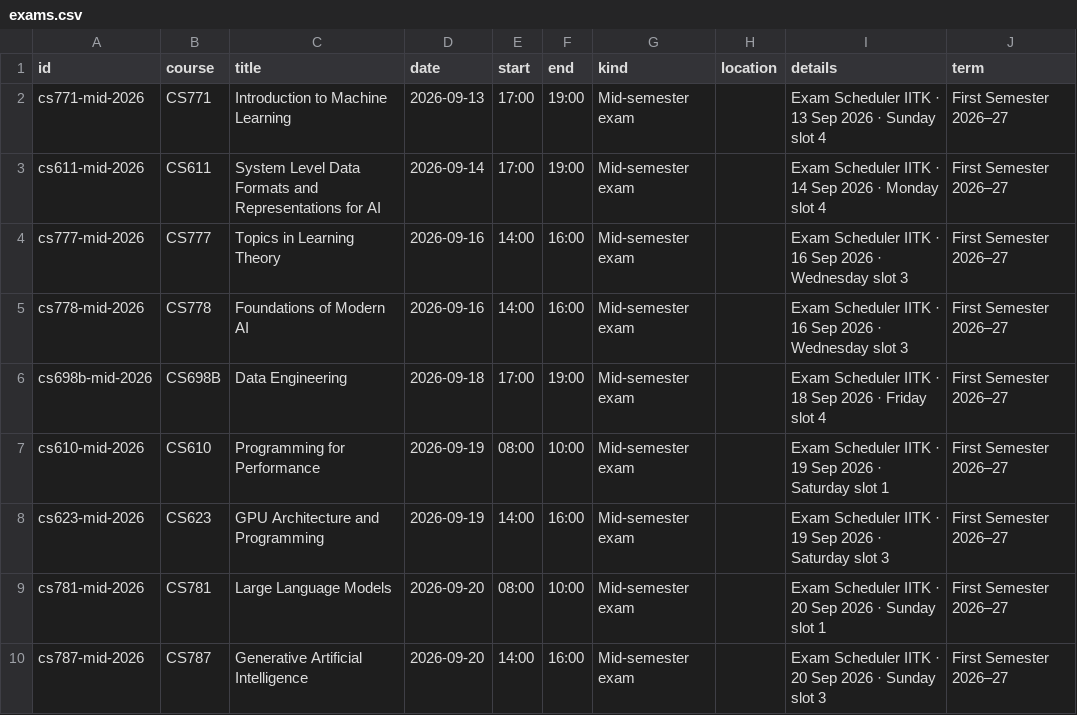
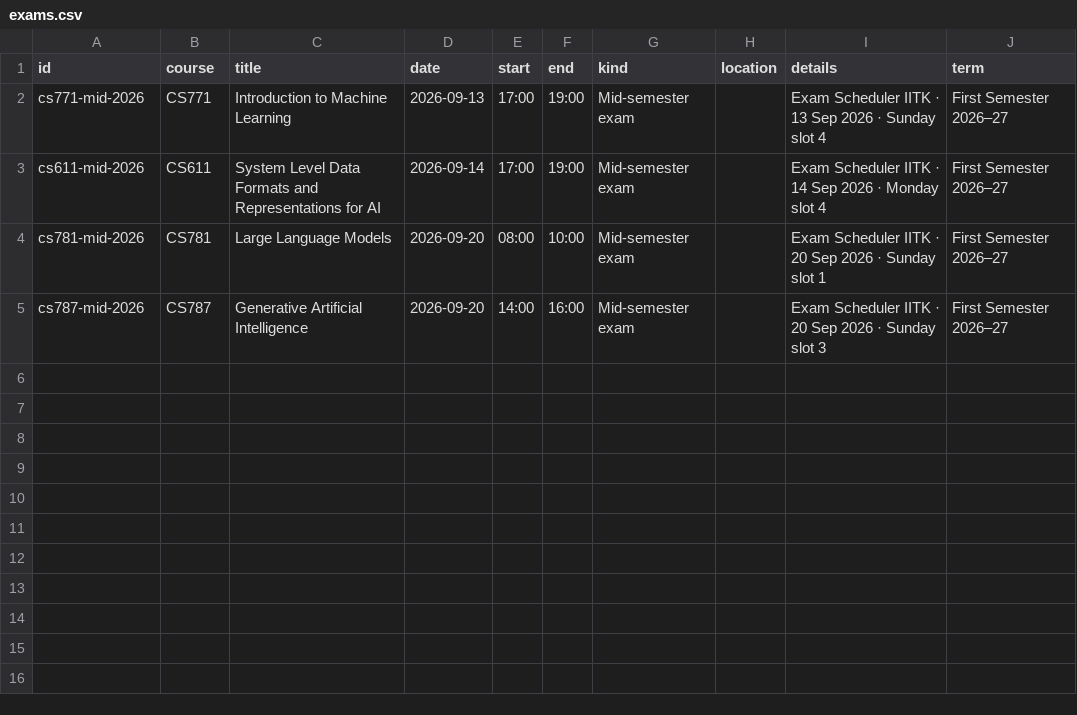
Before and after one commit to akode2803/weekly-timetable, a CSV file: exams.csv, drawn as a sheet; the diff names each change by its address in the sheet, - before the commit and + after, or states it on an @@ line.

Commit message:
Exclude audit courses from exam schedule

```diff
--- a/exams.csv
+++ b/exams.csv
-row 4: cs777-mid-2026 | CS777 | Topics in Learning Theory | 2026-09-16 | 14:00 | 16:00 | Mid-semester exam |  | Exam Scheduler IITK · 16 Sep 2026 · Wednesday slot 3 | First Semester 2026–27
-row 5: cs778-mid-2026 | CS778 | Foundations of Modern AI | 2026-09-16 | 14:00 | 16:00 | Mid-semester exam |  | Exam Scheduler IITK · 16 Sep 2026 · Wednesday slot 3 | First Semester 2026–27
-row 6: cs698b-mid-2026 | CS698B | Data Engineering | 2026-09-18 | 17:00 | 19:00 | Mid-semester exam |  | Exam Scheduler IITK · 18 Sep 2026 · Friday slot 4 | First Semester 2026–27
-row 7: cs610-mid-2026 | CS610 | Programming for Performance | 2026-09-19 | 08:00 | 10:00 | Mid-semester exam |  | Exam Scheduler IITK · 19 Sep 2026 · Saturday slot 1 | First Semester 2026–27
-row 8: cs623-mid-2026 | CS623 | GPU Architecture and Programming | 2026-09-19 | 14:00 | 16:00 | Mid-semester exam |  | Exam Scheduler IITK · 19 Sep 2026 · Saturday slot 3 | First Semester 2026–27
```
Also changed, not shown: 2 other files.
